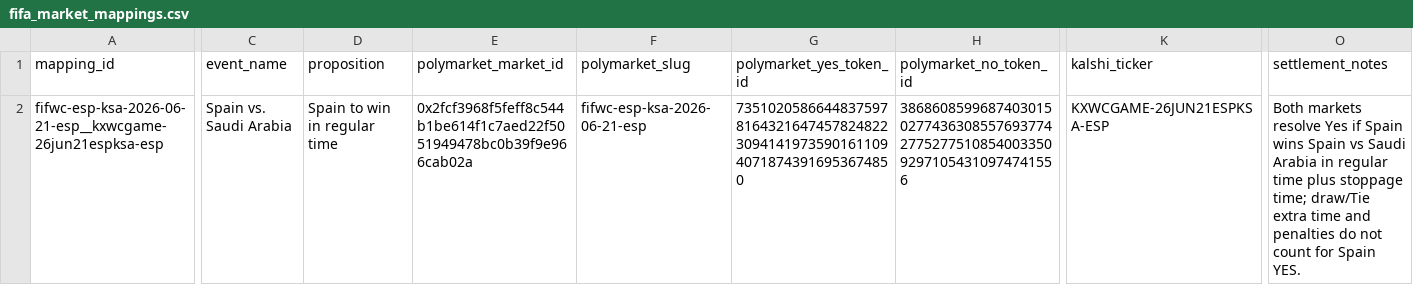
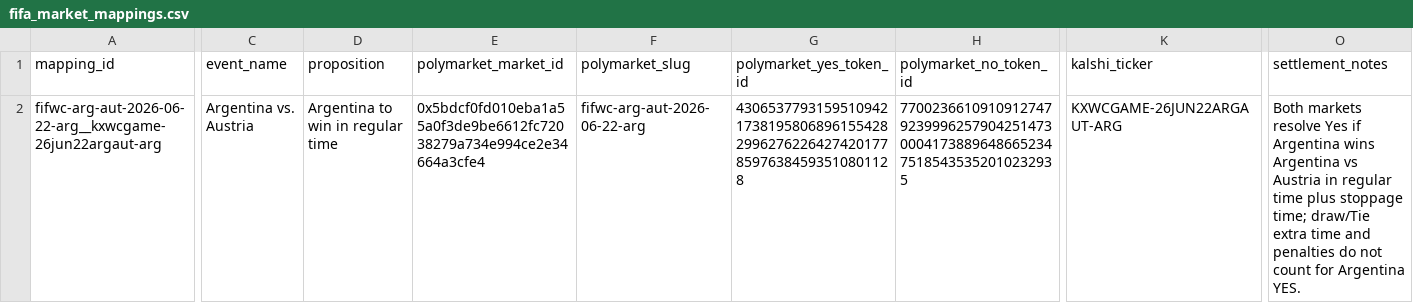
Before and after one commit to willsqqi/poly-x-kalshi, a CSV file: config/fifa_market_mappings.csv, drawn as a sheet; only a part is shown, gaps mark what is left out; the diff covers the shown part only; the diff names each change by its address in the sheet, - before the commit and + after, or states it on an @@ line.

Commit message:
Replace inactive FIFA mapping and record strategy signals

```diff
--- a/config/fifa_market_mappings.csv
+++ b/config/fifa_market_mappings.csv
-A2 (mapping_id): fifwc-esp-ksa-2026-06-21-esp__kxwcgame-26jun21espksa-esp
+A2 (mapping_id): fifwc-arg-aut-2026-06-22-arg__kxwcgame-26jun22argaut-arg
-C2 (event_name): Spain vs. Saudi Arabia
+C2 (event_name): Argentina vs. Austria
-D2 (proposition): Spain to win in regular time
+D2 (proposition): Argentina to win in regular time
-E2 (polymarket_market_id): 0x2fcf3968f5feff8c544b1be614f1c7aed22f5051949478bc0b39f9e966cab02a
+E2 (polymarket_market_id): 0x5bdcf0fd010eba1a55a0f3de9be6612fc72038279a734e994ce2e34664a3cfe4
-F2 (polymarket_slug): fifwc-esp-ksa-2026-06-21-esp
+F2 (polymarket_slug): fifwc-arg-aut-2026-06-22-arg
-G2 (polymarket_yes_token_id): 73510205866448375978164321647457824822309414197359016110940718743916953674850
+G2 (polymarket_yes_token_id): 43065377931595109421738195806896155428299627622642742017785976384593510801128
-H2 (polymarket_no_token_id): 38686085996874030150277436308557693774277527751085400335092971054310974741556
+H2 (polymarket_no_token_id): 77002366109109127479239996257904251473000417388964866523475185435352010232935
-K2 (kalshi_ticker): KXWCGAME-26JUN21ESPKSA-ESP
+K2 (kalshi_ticker): KXWCGAME-26JUN22ARGAUT-ARG
-O2 (settlement_notes): …Yes if Spain wins Spain vs Saudi Arabia in regular time plus stoppage time; draw/Tie extra time and penalties do not count for Spain YES.
+O2 (settlement_notes): …Yes if Argentina wins Argentina vs Austria in regular time plus stoppage time; draw/Tie extra time and penalties do not count for Argentina YES.
```
Also changed, not shown: 2 edited cells elsewhere in this file, 2 other files.
